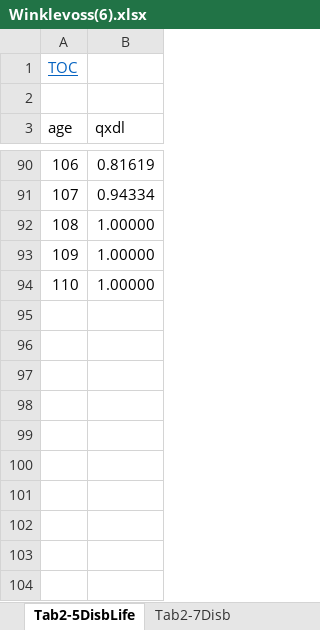
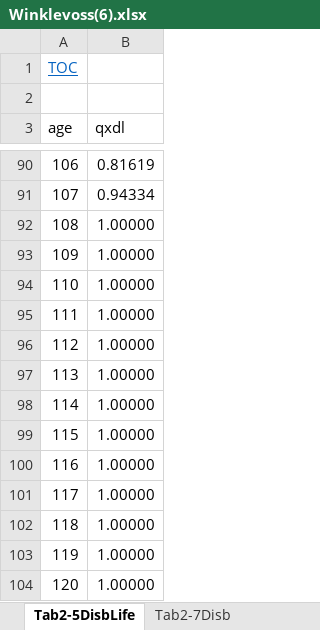
Before and after one commit to yimengyin16/Model_Main, an Excel workbook: Data/Winklevoss(6).xlsx, sheet Tab2-5DisbLife, drawn as a sheet; only a part is shown, gaps mark what is left out; values as stored, in another font and other column widths than the file's, no borders; the diff names each change by its address in the sheet, - before the commit and + after, or states it on an @@ line.

Commit message:
life table to age 120

```diff
--- a/Data/Winklevoss(6).xlsx (sheet Tab2-5DisbLife)
+++ b/Data/Winklevoss(6).xlsx (sheet Tab2-5DisbLife)
+row 95: 111 | 1.00000
+row 96: 112 | 1.00000
+row 97: 113 | 1.00000
+row 98: 114 | 1.00000
+row 99: 115 | 1.00000
+row 100: 116 | 1.00000
+row 101: 117 | 1.00000
+row 102: 118 | 1.00000
+row 103: 119 | 1.00000
+row 104: 120 | 1.00000
```
Also changed, not shown: 3 other files.
